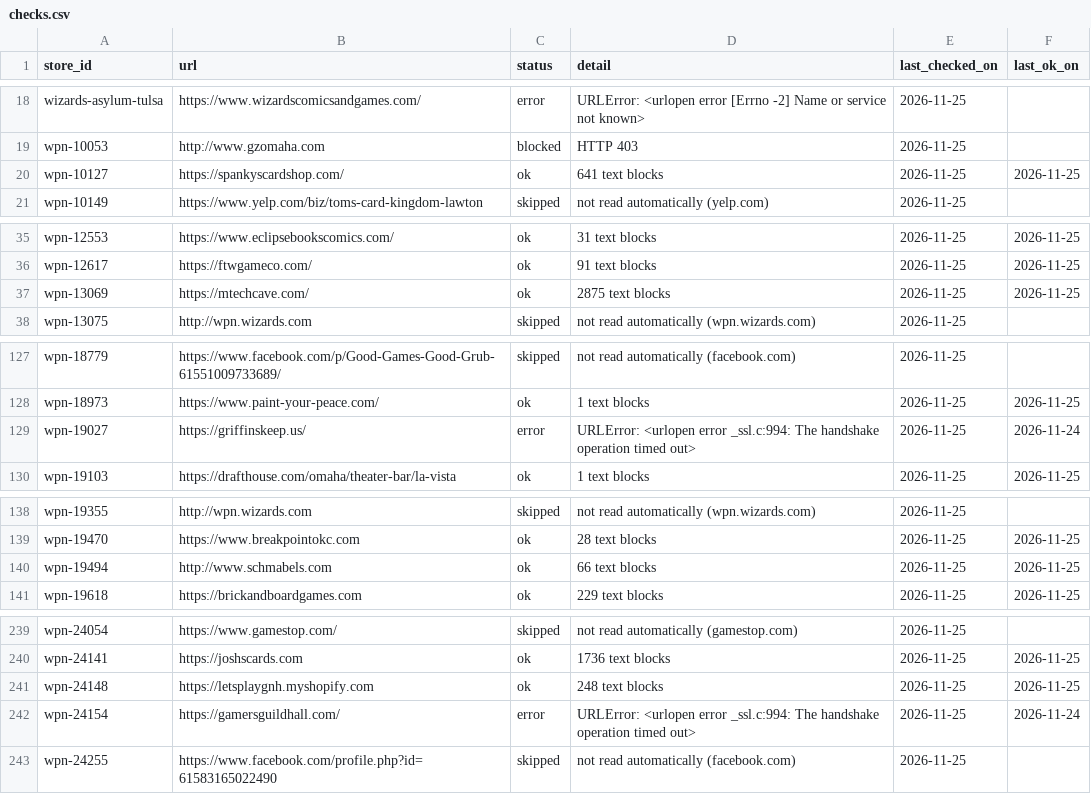
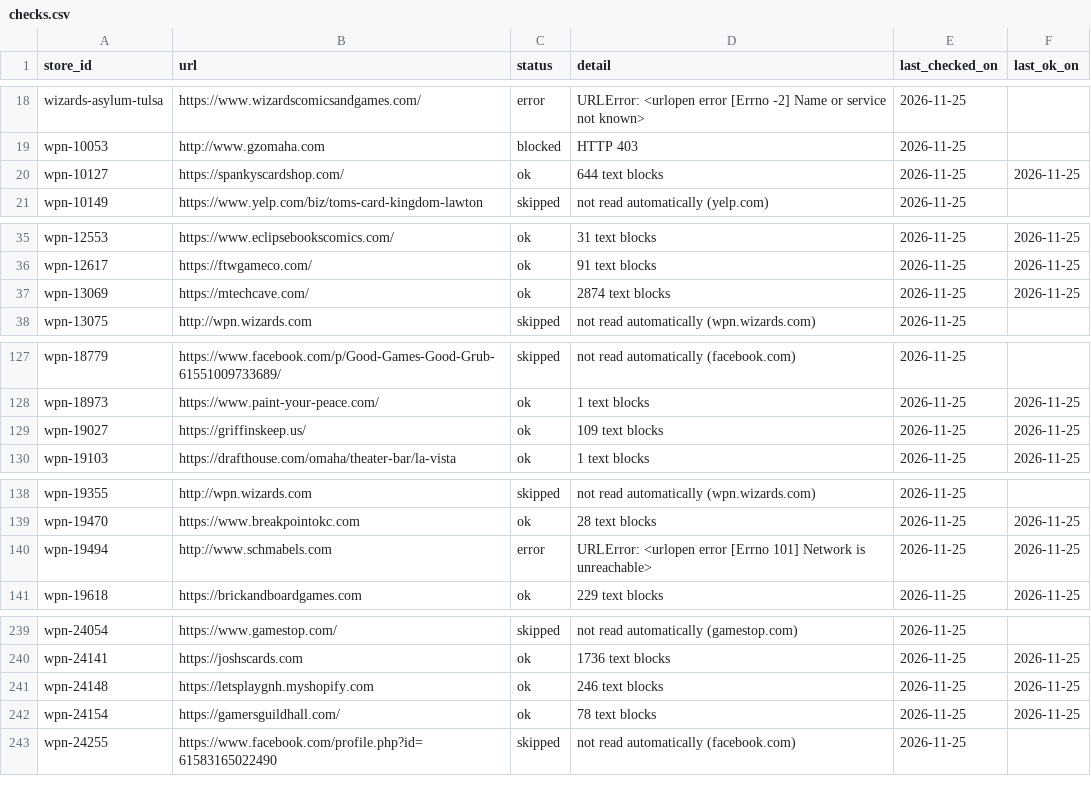
Before and after one commit to dlockar1mtg/MTGRetailSaleTracker, a CSV file: registry/auto/checks.csv, drawn as a sheet; only a part is shown, gaps mark what is left out; the diff covers the shown part only.

```diff
--- a/registry/auto/checks.csv
+++ b/registry/auto/checks.csv
@@ -19,3 +19,3 @@ wizards-asylum-tulsa,https://www.wizardscomicsandgames.com/,error,URLError: <url
 wpn-10053,http://www.gzomaha.com,blocked,HTTP 403,2026-11-25,
-wpn-10127,https://spankyscardshop.com/,ok,641 text blocks,2026-11-25,2026-11-25
+wpn-10127,https://spankyscardshop.com/,ok,644 text blocks,2026-11-25,2026-11-25
 wpn-10149,https://www.yelp.com/biz/toms-card-kingdom-lawton,skipped,not read automatically (yelp.com),2026-11-25,
@@ -36,3 +36,3 @@ wpn-12553,https://www.eclipsebookscomics.com/,ok,31 text blocks,2026-11-25,2026-
 wpn-12617,https://ftwgameco.com/,ok,91 text blocks,2026-11-25,2026-11-25
-wpn-13069,https://mtechcave.com/,ok,2875 text blocks,2026-11-25,2026-11-25
+wpn-13069,https://mtechcave.com/,ok,2874 text blocks,2026-11-25,2026-11-25
 wpn-13075,http://wpn.wizards.com,skipped,not read automatically (wpn.wizards.com),2026-11-25,
@@ -128,3 +128,3 @@ wpn-18779,https://www.facebook.com/p/Good-Games-Good-Grub-61551009733689/,skippe
 wpn-18973,https://www.paint-your-peace.com/,ok,1 text blocks,2026-11-25,2026-11-25
-wpn-19027,https://griffinskeep.us/,error,URLError: <urlopen error _ssl.c:994: The handshake operation timed out>,2026-11-25,2026-11-24
+wpn-19027,https://griffinskeep.us/,ok,109 text blocks,2026-11-25,2026-11-25
 wpn-19103,https://drafthouse.com/omaha/theater-bar/la-vista,ok,1 text blocks,2026-11-25,2026-11-25
@@ -139,3 +139,3 @@ wpn-19355,http://wpn.wizards.com,skipped,not read automatically (wpn.wizards.com
 wpn-19470,https://www.breakpointokc.com,ok,28 text blocks,2026-11-25,2026-11-25
-wpn-19494,http://www.schmabels.com,ok,66 text blocks,2026-11-25,2026-11-25
+wpn-19494,http://www.schmabels.com,error,URLError: <urlopen error [Errno 101] Network is unreachable>,2026-11-25,2026-11-25
 wpn-19618,https://brickandboardgames.com,ok,229 text blocks,2026-11-25,2026-11-25
@@ -240,4 +240,4 @@ wpn-24054,https://www.gamestop.com/,skipped,not read automatically (gamestop.com
 wpn-24141,https://joshscards.com,ok,1736 text blocks,2026-11-25,2026-11-25
-wpn-24148,https://letsplaygnh.myshopify.com,ok,248 text blocks,2026-11-25,2026-11-25
-wpn-24154,https://gamersguildhall.com/,error,URLError: <urlopen error _ssl.c:994: The handshake operation timed out>,2026-11-25,2026-11-24
+wpn-24148,https://letsplaygnh.myshopify.com,ok,246 text blocks,2026-11-25,2026-11-25
+wpn-24154,https://gamersguildhall.com/,ok,78 text blocks,2026-11-25,2026-11-25
 wpn-24255,https://www.facebook.com/profile.php?id=61583165022490,skipped,not read automatically (facebook.com),2026-11-25,
```
Also changed, not shown: 20 edited cells elsewhere in this file, registry/auto/detections.csv.
